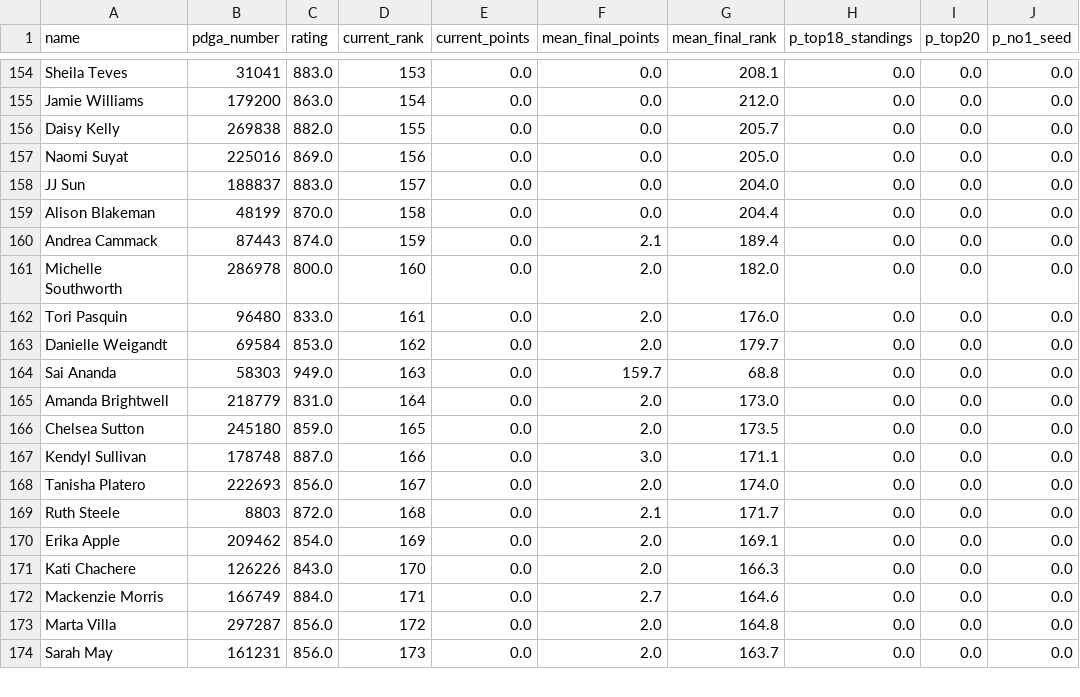
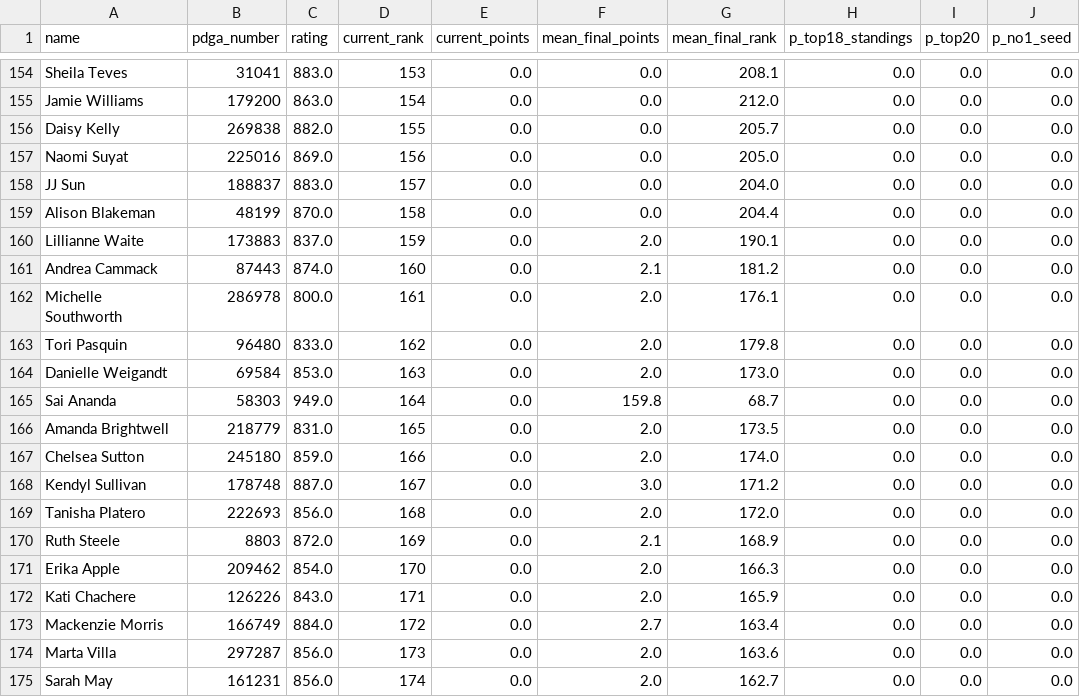
Before and after one commit to dgoodenough/discgolf, a CSV file: results/2026/projections_fpo.csv, drawn as a sheet; only a part is shown, gaps mark what is left out; the diff covers the shown part only.

```diff
--- a/results/2026/projections_fpo.csv
+++ b/results/2026/projections_fpo.csv
@@ -159,16 +159,17 @@ JJ Sun,188837,883.0,157,0.0,0.0,204.0,0.0,0.0,0.0
 Alison Blakeman,48199,870.0,158,0.0,0.0,204.4,0.0,0.0,0.0
-Andrea Cammack,87443,874.0,159,0.0,2.1,189.4,0.0,0.0,0.0
-Michelle Southworth,286978,800.0,160,0.0,2.0,182.0,0.0,0.0,0.0
-Tori Pasquin,96480,833.0,161,0.0,2.0,176.0,0.0,0.0,0.0
-Danielle Weigandt,69584,853.0,162,0.0,2.0,179.7,0.0,0.0,0.0
-Sai Ananda,58303,949.0,163,0.0,159.7,68.8,0.0,0.0,0.0
-Amanda Brightwell,218779,831.0,164,0.0,2.0,173.0,0.0,0.0,0.0
-Chelsea Sutton,245180,859.0,165,0.0,2.0,173.5,0.0,0.0,0.0
-Kendyl Sullivan,178748,887.0,166,0.0,3.0,171.1,0.0,0.0,0.0
-Tanisha Platero,222693,856.0,167,0.0,2.0,174.0,0.0,0.0,0.0
-Ruth Steele,8803,872.0,168,0.0,2.1,171.7,0.0,0.0,0.0
-Erika Apple,209462,854.0,169,0.0,2.0,169.1,0.0,0.0,0.0
-Kati Chachere,126226,843.0,170,0.0,2.0,166.3,0.0,0.0,0.0
-Mackenzie Morris,166749,884.0,171,0.0,2.7,164.6,0.0,0.0,0.0
-Marta Villa,297287,856.0,172,0.0,2.0,164.8,0.0,0.0,0.0
-Sarah May,161231,856.0,173,0.0,2.0,163.7,0.0,0.0,0.0
+Lillianne Waite,173883,837.0,159,0.0,2.0,190.1,0.0,0.0,0.0
+Andrea Cammack,87443,874.0,160,0.0,2.1,181.2,0.0,0.0,0.0
+Michelle Southworth,286978,800.0,161,0.0,2.0,176.1,0.0,0.0,0.0
+Tori Pasquin,96480,833.0,162,0.0,2.0,179.8,0.0,0.0,0.0
+Danielle Weigandt,69584,853.0,163,0.0,2.0,173.0,0.0,0.0,0.0
+Sai Ananda,58303,949.0,164,0.0,159.8,68.7,0.0,0.0,0.0
+Amanda Brightwell,218779,831.0,165,0.0,2.0,173.5,0.0,0.0,0.0
+Chelsea Sutton,245180,859.0,166,0.0,2.0,174.0,0.0,0.0,0.0
+Kendyl Sullivan,178748,887.0,167,0.0,3.0,171.2,0.0,0.0,0.0
+Tanisha Platero,222693,856.0,168,0.0,2.0,172.0,0.0,0.0,0.0
+Ruth Steele,8803,872.0,169,0.0,2.1,168.9,0.0,0.0,0.0
+Erika Apple,209462,854.0,170,0.0,2.0,166.3,0.0,0.0,0.0
+Kati Chachere,126226,843.0,171,0.0,2.0,165.9,0.0,0.0,0.0
+Mackenzie Morris,166749,884.0,172,0.0,2.7,163.4,0.0,0.0,0.0
+Marta Villa,297287,856.0,173,0.0,2.0,163.6,0.0,0.0,0.0
+Sarah May,161231,856.0,174,0.0,2.0,162.7,0.0,0.0,0.0
```
Also changed, not shown: 1 removed row and 63 edited cells elsewhere in this file, 4 other files.
